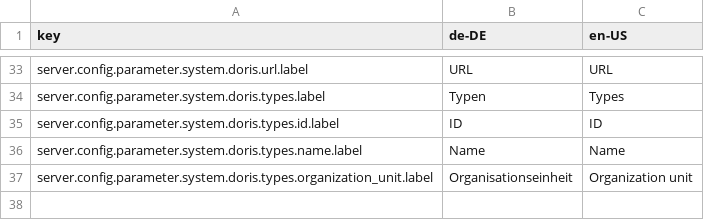
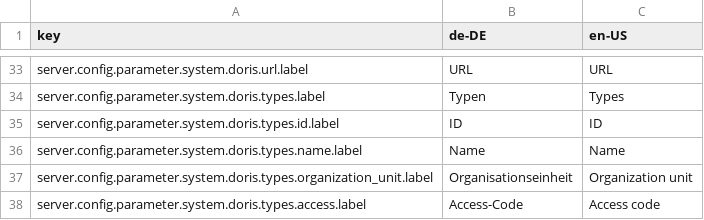
Before and after one commit to programmfabrik/fylr-plugin-custom-data-type-doris, a CSV file: l10n/custom-data-type-doris.csv, drawn as a sheet; only a part is shown, gaps mark what is left out.

Commit message:
Allow setting values for field "access" in type configuration

```diff
--- a/l10n/custom-data-type-doris.csv
+++ b/l10n/custom-data-type-doris.csv
@@ -37 +37,2 @@ server.config.parameter.system.doris.types.name.label,Name,Name
 server.config.parameter.system.doris.types.organization_unit.label,Organisationseinheit,Organization unit
+server.config.parameter.system.doris.types.access.label,Access-Code,Access code
```
Also changed, not shown: 2 other files.
